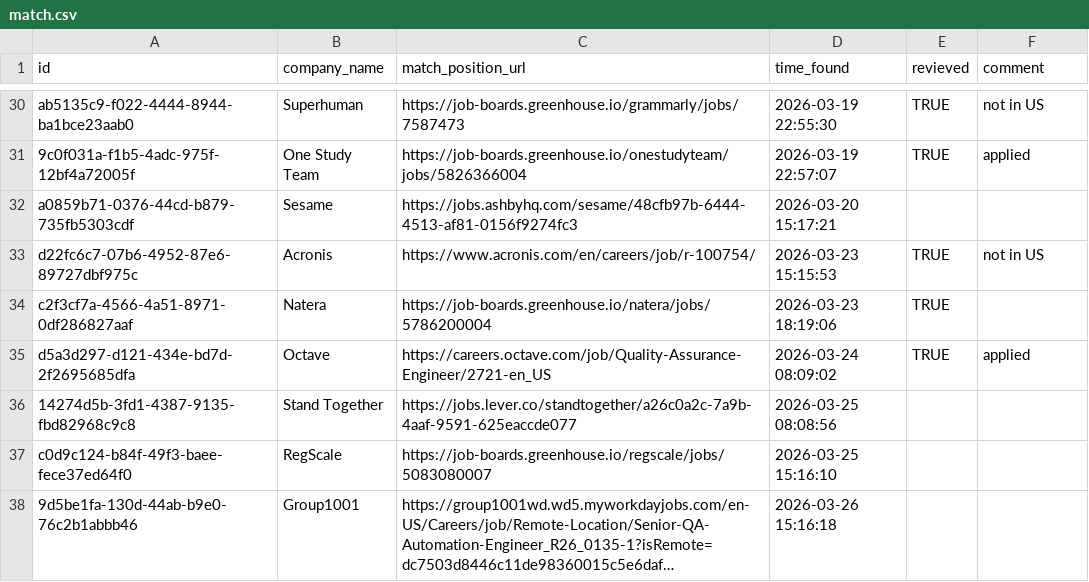
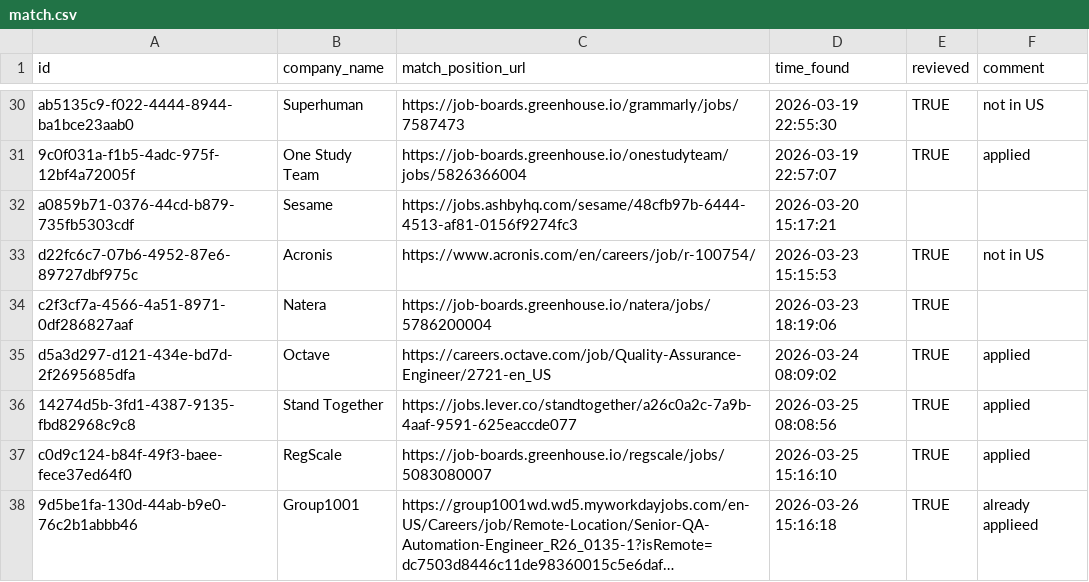
Before and after one commit to ukrainets/js, a CSV file: data/match.csv, drawn as a sheet; only a part is shown, gaps mark what is left out; long unchanged cells end in …; the diff names each change by its address in the sheet, - before the commit and + after, or states it on an @@ line.

```diff
--- a/data/match.csv
+++ b/data/match.csv
-E36:E38 (revieved): (empty)
+E36:E38 (revieved): TRUE
-F36:F37 (comment): (empty)
+F36:F37 (comment): applied
-F38 (comment): (empty)
+F38 (comment): already applieed
```
Also changed, not shown: data/companies.csv.
